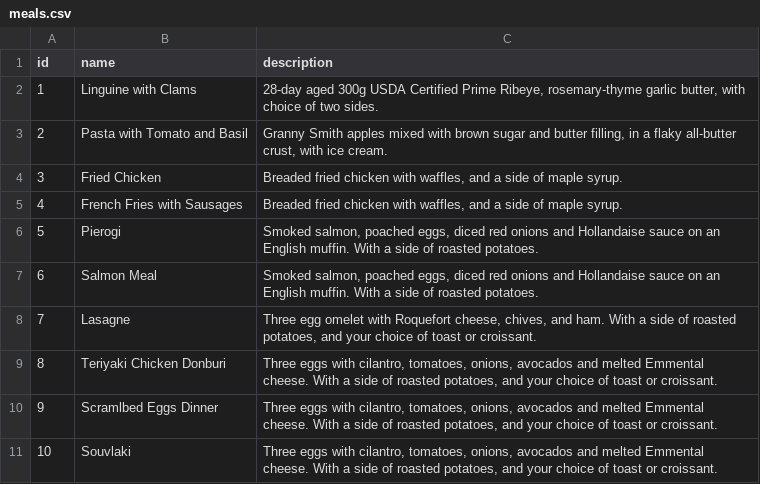
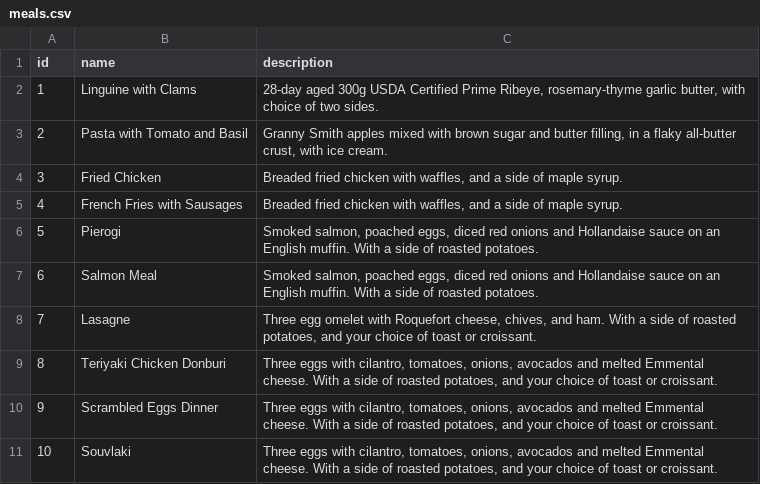
Before and after one commit to noahyanga/meal-prepper, a CSV file: db/meals.csv, drawn as a sheet.

Commit message:
Add meal search functionality

```diff
--- a/db/meals.csv
+++ b/db/meals.csv
@@ -9,3 +9,3 @@ id,name,description
 8,Teriyaki Chicken Donburi,"Three eggs with cilantro, tomatoes, onions, avocados and melted Emmental cheese. With a side of roasted potatoes, and your choice of toast or croissant."
-9,Scramlbed Eggs Dinner,"Three eggs with cilantro, tomatoes, onions, avocados and melted Emmental cheese. With a side of roasted potatoes, and your choice of toast or croissant."
+9,Scrambled Eggs Dinner,"Three eggs with cilantro, tomatoes, onions, avocados and melted Emmental cheese. With a side of roasted potatoes, and your choice of toast or croissant."
 10,Souvlaki,"Three eggs with cilantro, tomatoes, onions, avocados and melted Emmental cheese. With a side of roasted potatoes, and your choice of toast or croissant."
```
Also changed, not shown: 4 other files.
